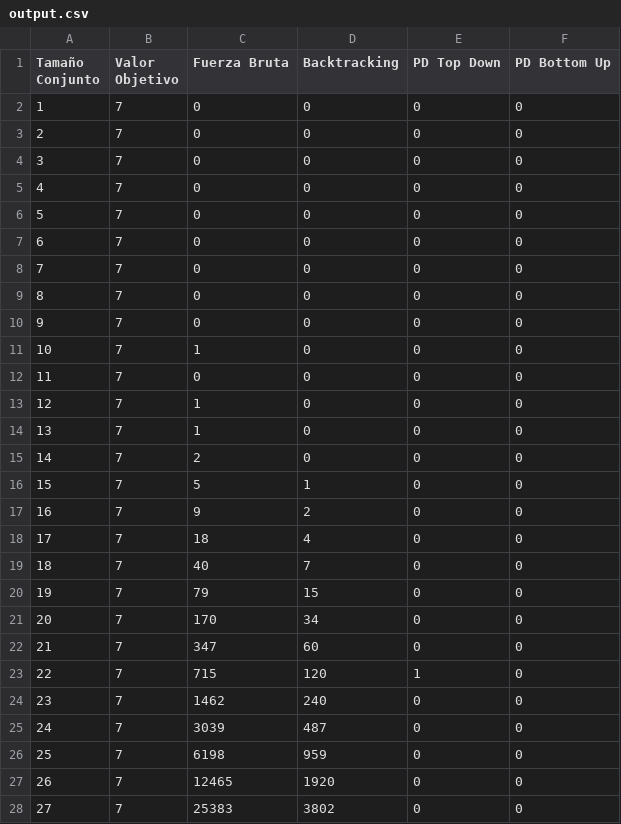
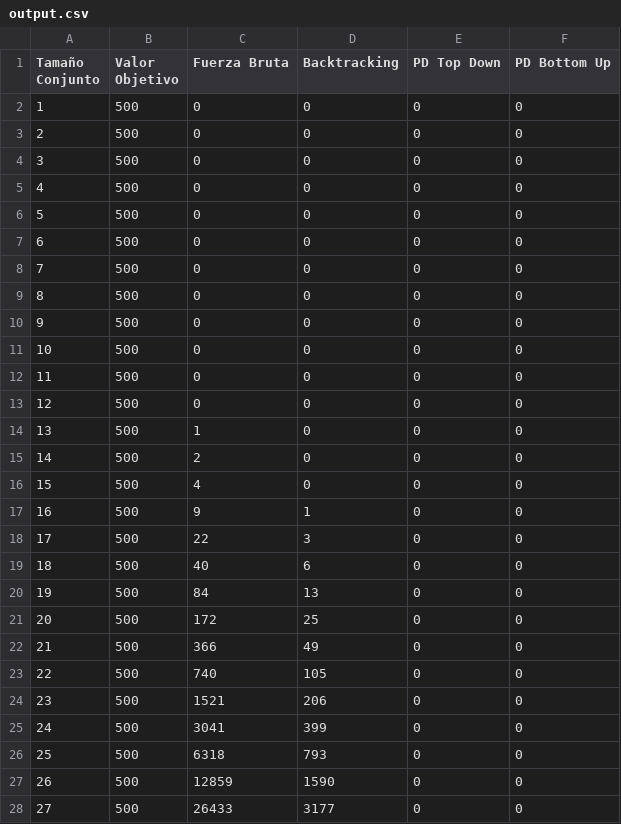
Before and after one commit to gonzalokun/AED3TP1, a CSV file: output.csv, drawn as a sheet; only a part is shown; the diff covers the shown part only.

```diff
--- a/output.csv
+++ b/output.csv
@@ -1,28 +1,28 @@
 Tamaño Conjunto,Valor Objetivo,Fuerza Bruta,Backtracking,PD Top Down,PD Bottom Up
-1,7,0,0,0,0
-2,7,0,0,0,0
-3,7,0,0,0,0
-4,7,0,0,0,0
-5,7,0,0,0,0
-6,7,0,0,0,0
-7,7,0,0,0,0
-8,7,0,0,0,0
-9,7,0,0,0,0
-10,7,1,0,0,0
-11,7,0,0,0,0
-12,7,1,0,0,0
-13,7,1,0,0,0
-14,7,2,0,0,0
-15,7,5,1,0,0
-16,7,9,2,0,0
-17,7,18,4,0,0
-18,7,40,7,0,0
-19,7,79,15,0,0
-20,7,170,34,0,0
-21,7,347,60,0,0
-22,7,715,120,1,0
-23,7,1462,240,0,0
-24,7,3039,487,0,0
-25,7,6198,959,0,0
-26,7,12465,1920,0,0
-27,7,25383,3802,0,0
+1,500,0,0,0,0
+2,500,0,0,0,0
+3,500,0,0,0,0
+4,500,0,0,0,0
+5,500,0,0,0,0
+6,500,0,0,0,0
+7,500,0,0,0,0
+8,500,0,0,0,0
+9,500,0,0,0,0
+10,500,0,0,0,0
+11,500,0,0,0,0
+12,500,0,0,0,0
+13,500,1,0,0,0
+14,500,2,0,0,0
+15,500,4,0,0,0
+16,500,9,1,0,0
+17,500,22,3,0,0
+18,500,40,6,0,0
+19,500,84,13,0,0
+20,500,172,25,0,0
+21,500,366,49,0,0
+22,500,740,105,0,0
+23,500,1521,206,0,0
+24,500,3041,399,0,0
+25,500,6318,793,0,0
+26,500,12859,1590,0,0
+27,500,26433,3177,0,0
```
Also changed, not shown: 10 removed rows and 3 edited cells elsewhere in this file, 3 other files.
